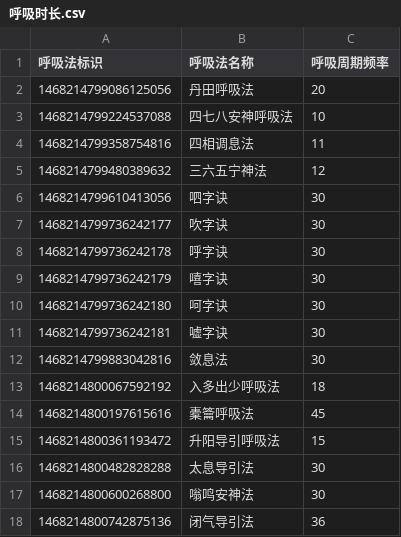
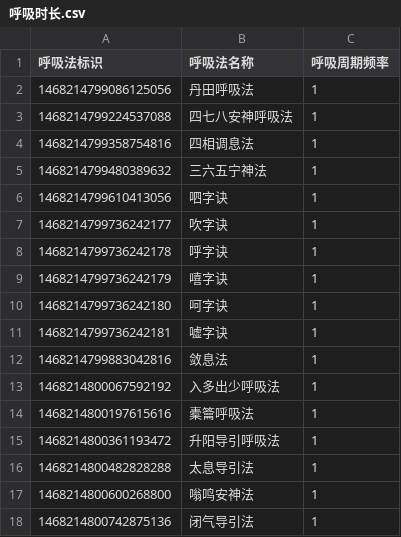
Before and after one commit to YongKJ/script-java, a CSV file: src/main/resources/csv/knowledge-base/呼吸训练/呼吸时长.csv, drawn as a sheet.

Commit message:
[update]data migration

```diff
--- a/src/main/resources/csv/knowledge-base/呼吸训练/呼吸时长.csv
+++ b/src/main/resources/csv/knowledge-base/呼吸训练/呼吸时长.csv
@@ -1,18 +1,18 @@
 呼吸法标识,呼吸法名称,呼吸周期频率
-1468214799086125056,丹田呼吸法,20
-1468214799224537088,四七八安神呼吸法,10
-1468214799358754816,四相调息法,11
-1468214799480389632,三六五宁神法,12
-1468214799610413056,呬字诀,30
-1468214799736242177,吹字诀,30
-1468214799736242178,呼字诀,30
-1468214799736242179,嘻字诀,30
-1468214799736242180,呵字诀,30
-1468214799736242181,嘘字诀,30
-1468214799883042816,敛息法,30
-1468214800067592192,入多出少呼吸法,18
-1468214800197615616,橐籥呼吸法,45
-1468214800361193472,升阳导引呼吸法,15
-1468214800482828288,太息导引法,30
-1468214800600268800,嗡鸣安神法,30
-1468214800742875136,闭气导引法,36
+1468214799086125056,丹田呼吸法,1
+1468214799224537088,四七八安神呼吸法,1
+1468214799358754816,四相调息法,1
+1468214799480389632,三六五宁神法,1
+1468214799610413056,呬字诀,1
+1468214799736242177,吹字诀,1
+1468214799736242178,呼字诀,1
+1468214799736242179,嘻字诀,1
+1468214799736242180,呵字诀,1
+1468214799736242181,嘘字诀,1
+1468214799883042816,敛息法,1
+1468214800067592192,入多出少呼吸法,1
+1468214800197615616,橐籥呼吸法,1
+1468214800361193472,升阳导引呼吸法,1
+1468214800482828288,太息导引法,1
+1468214800600268800,嗡鸣安神法,1
+1468214800742875136,闭气导引法,1
```
Also changed, not shown: 2 other files.
